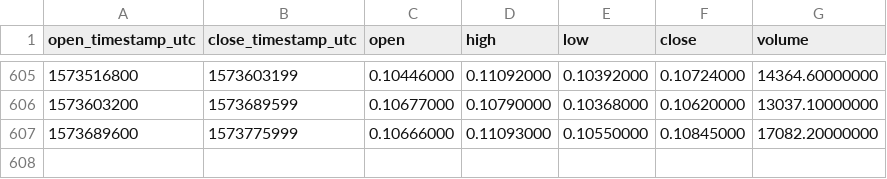
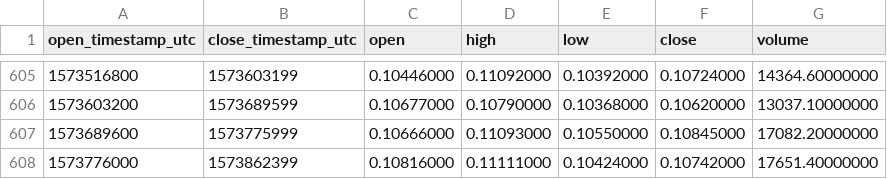
Before and after one commit to cryptobigbro/binance-QTUMBNB, a CSV file: binance-QTUMBNB-1d.csv, drawn as a sheet; only a part is shown, gaps mark what is left out; the diff names each change by its address in the sheet, - before the commit and + after, or states it on an @@ line.

Commit message:
Update OHLCV data.

```diff
--- a/binance-QTUMBNB-1d.csv
+++ b/binance-QTUMBNB-1d.csv
+row 608: 1573776000 | 1573862399 | 0.10816000 | 0.11111000 | 0.10424000 | 0.10742000 | 17651.40000000
```
Also changed, not shown: 1 other file.
